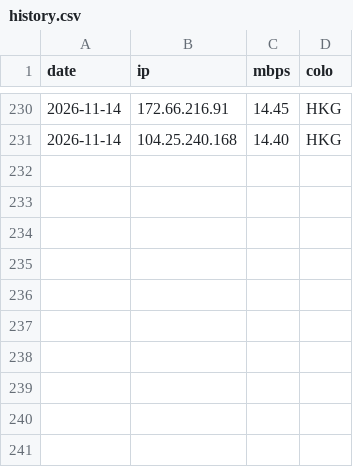
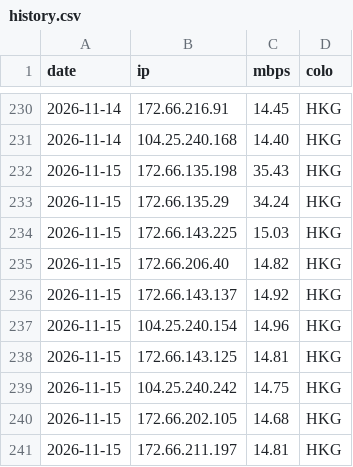
Before and after one commit to zxc125643/cf-ip-daily, a CSV file: results/CM-SW/history.csv, drawn as a sheet; only a part is shown, gaps mark what is left out.

Commit message:
hub2 speedtest 2026-11-15

```diff
--- a/results/CM-SW/history.csv
+++ b/results/CM-SW/history.csv
@@ -231 +231,11 @@ date,ip,mbps,colo
 2026-11-14,104.25.240.168,14.40,HKG
+2026-11-15,172.66.135.198,35.43,HKG
+2026-11-15,172.66.135.29,34.24,HKG
+2026-11-15,172.66.143.225,15.03,HKG
+2026-11-15,172.66.206.40,14.82,HKG
+2026-11-15,172.66.143.137,14.92,HKG
+2026-11-15,104.25.240.154,14.96,HKG
+2026-11-15,172.66.143.125,14.81,HKG
+2026-11-15,104.25.240.242,14.75,HKG
+2026-11-15,172.66.202.105,14.68,HKG
+2026-11-15,172.66.211.197,14.81,HKG
```
